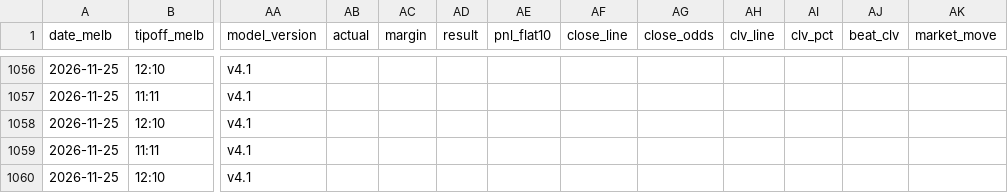
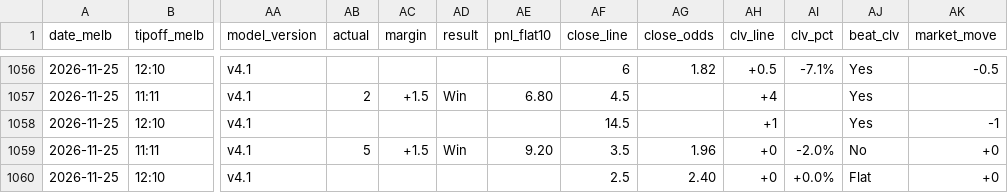
Before and after one commit to darcyedmiston/nba-odds, a CSV file: model/picks_log.csv, drawn as a sheet; only a part is shown, gaps mark what is left out; the diff covers the shown part only; the diff names each change by its address in the sheet, - before the commit and + after, or states it on an @@ line.

```diff
--- a/model/picks_log.csv
+++ b/model/picks_log.csv
-AF1056 (close_line): (empty)
+AF1056 (close_line): 6
-AG1056 (close_odds): (empty)
+AG1056 (close_odds): 1.82
-AH1056 (clv_line): (empty)
+AH1056 (clv_line): +0.5
-AI1056 (clv_pct): (empty)
+AI1056 (clv_pct): -7.1%
-AJ1056:AJ1058 (beat_clv): (empty)
+AJ1056:AJ1058 (beat_clv): Yes
-AK1056 (market_move): (empty)
+AK1056 (market_move): -0.5
-AB1057 (actual): (empty)
+AB1057 (actual): 2
-AC1057 (margin): (empty)
+AC1057 (margin): +1.5
-AD1057 (result): (empty)
+AD1057 (result): Win
-AE1057 (pnl_flat10): (empty)
+AE1057 (pnl_flat10): 6.80
-AF1057 (close_line): (empty)
+AF1057 (close_line): 4.5
-AH1057 (clv_line): (empty)
+AH1057 (clv_line): +4
-AF1058 (close_line): (empty)
+AF1058 (close_line): 14.5
-AH1058 (clv_line): (empty)
+AH1058 (clv_line): +1
-AK1058 (market_move): (empty)
+AK1058 (market_move): -1
-AB1059 (actual): (empty)
+AB1059 (actual): 5
-AC1059 (margin): (empty)
+AC1059 (margin): +1.5
-AD1059 (result): (empty)
+AD1059 (result): Win
-AE1059 (pnl_flat10): (empty)
+AE1059 (pnl_flat10): 9.20
-AF1059 (close_line): (empty)
+AF1059 (close_line): 3.5
-AG1059 (close_odds): (empty)
+AG1059 (close_odds): 1.96
-AH1059:AH1060 (clv_line): (empty)
+AH1059:AH1060 (clv_line): +0
-AI1059 (clv_pct): (empty)
+AI1059 (clv_pct): -2.0%
-AJ1059 (beat_clv): (empty)
+AJ1059 (beat_clv): No
-AK1059:AK1060 (market_move): (empty)
+AK1059:AK1060 (market_move): +0
-AF1060 (close_line): (empty)
+AF1060 (close_line): 2.5
-AG1060 (close_odds): (empty)
+AG1060 (close_odds): 2.40
-AI1060 (clv_pct): (empty)
+AI1060 (clv_pct): +0.0%
-AJ1060 (beat_clv): (empty)
+AJ1060 (beat_clv): Flat
```
Also changed, not shown: 83 edited cells elsewhere in this file, data/gamelogs/2026-27.csv, 6 other files.
